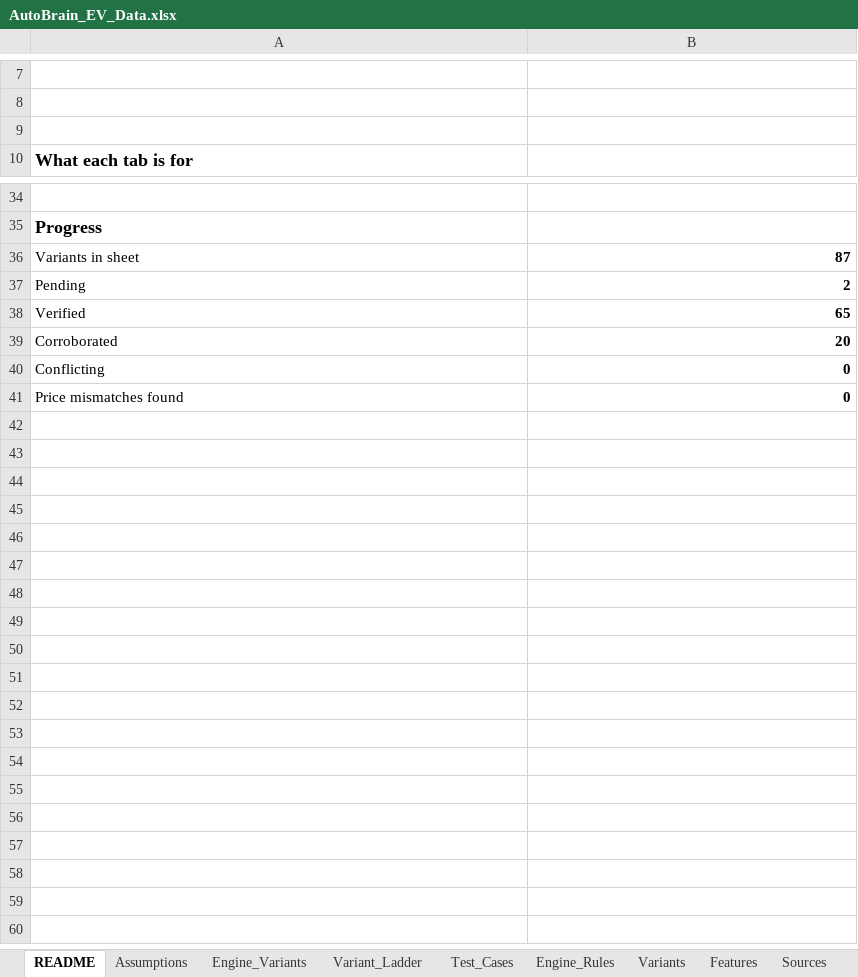
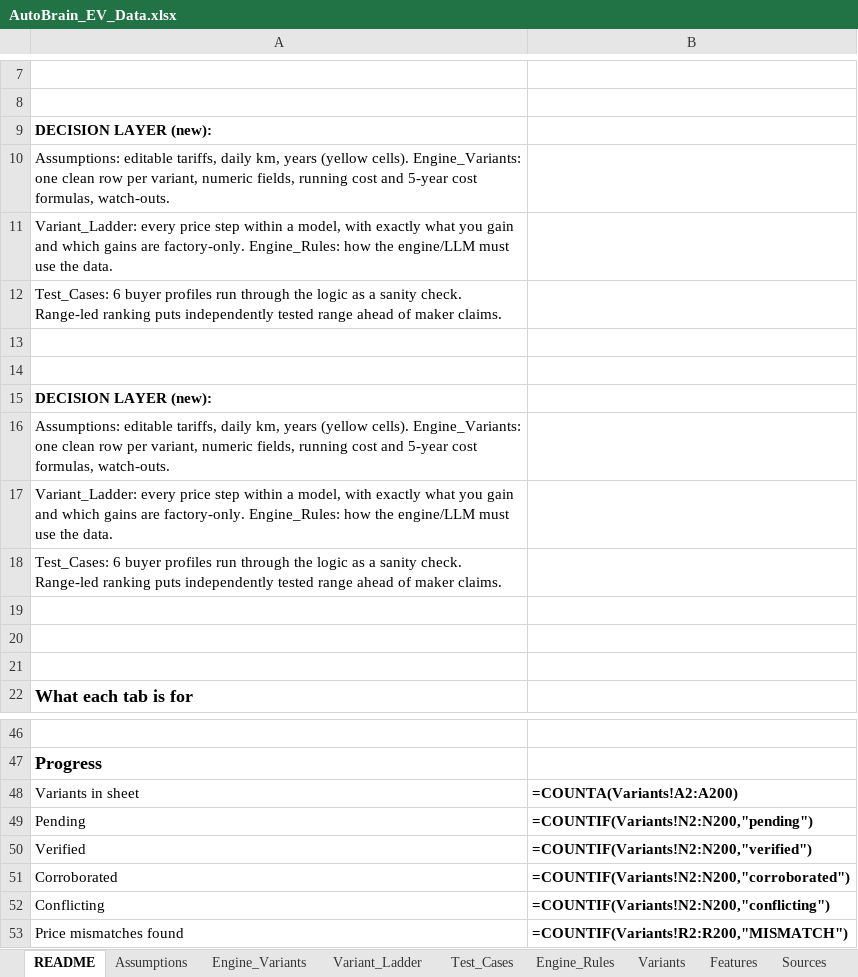
Before and after one commit to PriyanshuTiwariii/AutoBrain, an Excel workbook: data/master/AutoBrain_EV_Data.xlsx, sheet README, drawn as a sheet; only a part is shown, gaps mark what is left out; values as stored, in another font and other column widths than the file's, no borders; formulas without a stored value are shown as written; addresses are those after the commit; the diff names each change by its address in the sheet, - before the commit and + after, or states it on an @@ line.

Commit message:
Data release 2026-10-25-r2: range test vehicle labels, confidence cap, efficiency wording

```diff
--- a/data/master/AutoBrain_EV_Data.xlsx (sheet README)
+++ b/data/master/AutoBrain_EV_Data.xlsx (sheet README)
+row 9: DECISION LAYER (new):
+row 10: Assumptions: editable tariffs, daily km, years (yellow cells). Engine_Variants: one clean row per variant, numeric fields, running cost and 5-year cost formulas, watch-outs.
+row 11: Variant_Ladder: every price step within a model, with exactly what you gain and which gains are factory-only. Engine_Rules: how the engine/LLM must use the data.
+row 12: Test_Cases: 6 buyer profiles run through the logic as a sanity check. Range-led ranking puts independently tested range ahead of maker claims.
+row 13: (empty)
+row 14: (empty)
+row 15: DECISION LAYER (new):
+row 16: Assumptions: editable tariffs, daily km, years (yellow cells). Engine_Variants: one clean row per variant, numeric fields, running cost and 5-year cost formulas, watch-outs.
+row 17: Variant_Ladder: every price step within a model, with exactly what you gain and which gains are factory-only. Engine_Rules: how the engine/LLM must use the data.
+row 18: Test_Cases: 6 buyer profiles run through the logic as a sanity check. Range-led ranking puts independently tested range ahead of maker claims.
+row 19: (empty)
+row 20: (empty)
-B48: 87
+B48: =COUNTA(Variants!A2:A200)
-B49: 2
+B49: =COUNTIF(Variants!N2:N200,"pending")
-B50: 65
+B50: =COUNTIF(Variants!N2:N200,"verified")
-B51: 20
+B51: =COUNTIF(Variants!N2:N200,"corroborated")
-B52: 0
+B52: =COUNTIF(Variants!N2:N200,"conflicting")
-B53: 0
+B53: =COUNTIF(Variants!R2:R200,"MISMATCH")
```
Also changed, not shown: sheet Features, sheet Engine_Variants, sheet Variants, sheet Variant_Ladder, sheet Test_Cases, charts or pictures, 27 other files.
